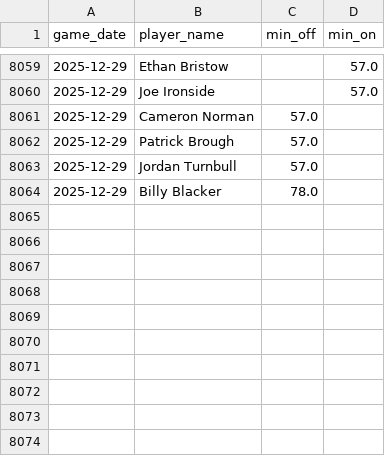
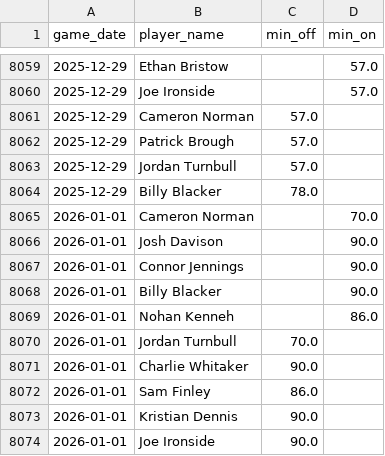
Before and after one commit to petebrown/data-updater-v2, a CSV file: data-r/sub_mins.csv, drawn as a sheet; only a part is shown, gaps mark what is left out.

```diff
--- a/data-r/sub_mins.csv
+++ b/data-r/sub_mins.csv
@@ -8064 +8064,11 @@ game_date,player_name,min_off,min_on
 2025-12-29,Billy Blacker,78.0,
+2026-01-01,Cameron Norman,,70.0
+2026-01-01,Josh Davison,,90.0
+2026-01-01,Connor Jennings,,90.0
+2026-01-01,Billy Blacker,,90.0
+2026-01-01,Nohan Kenneh,,86.0
+2026-01-01,Jordan Turnbull,70.0,
+2026-01-01,Charlie Whitaker,90.0,
+2026-01-01,Sam Finley,86.0,
+2026-01-01,Kristian Dennis,90.0,
+2026-01-01,Joe Ironside,90.0,
```
Also changed, not shown: data-r/subs.csv, data/league_tables.csv, 22 other files.
